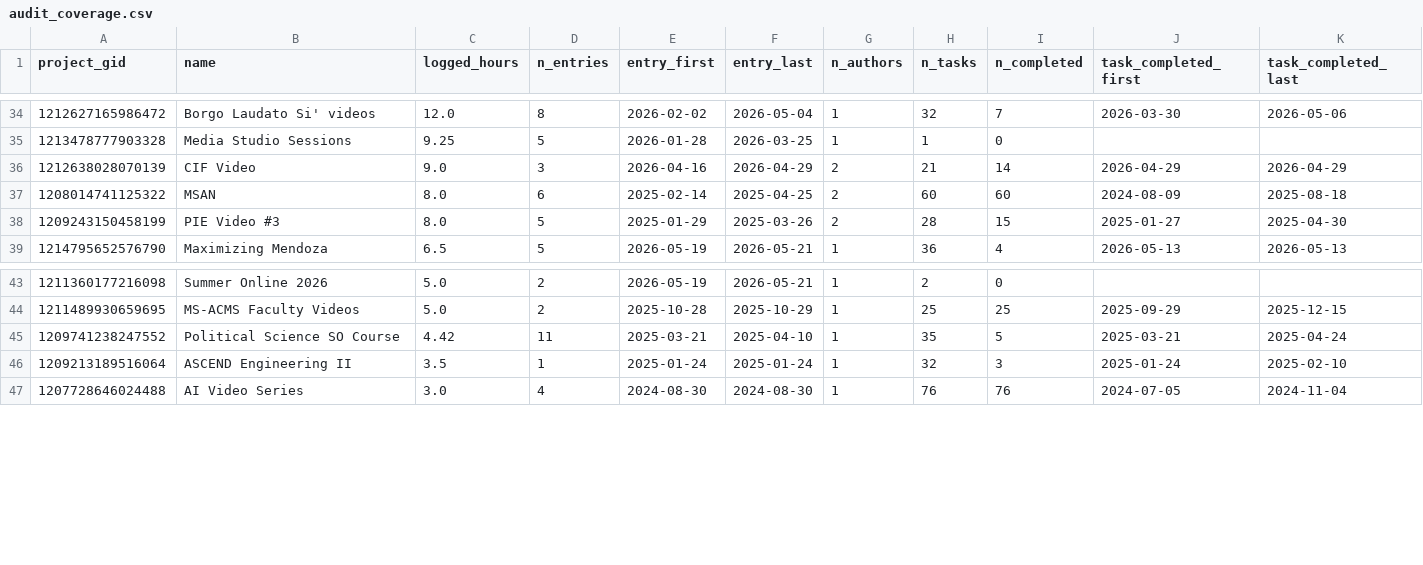
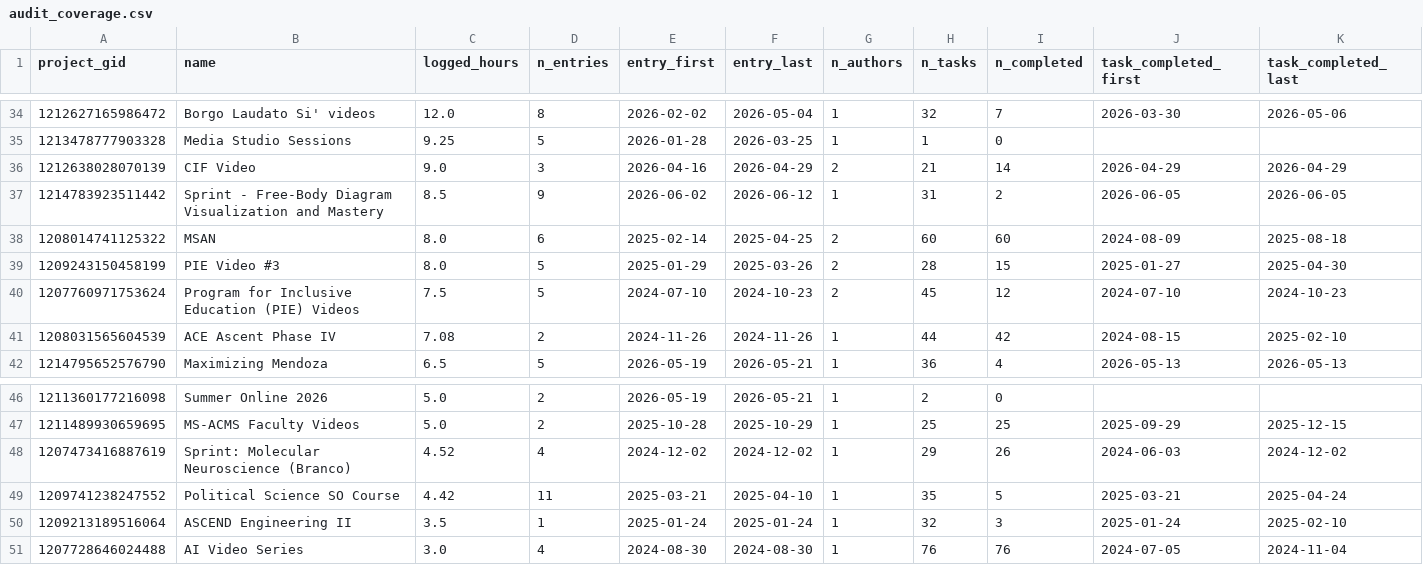
Before and after one commit to ND-Learning/FacultyOnboardingGuide, a CSV file: data_all/derived/audit_coverage.csv, drawn as a sheet; only a part is shown, gaps mark what is left out; rows hold the shown columns only; the diff names each change by its address in the sheet, - before the commit and + after, or states it on an @@ line.

```diff
--- a/data_all/derived/audit_coverage.csv
+++ b/data_all/derived/audit_coverage.csv
+row 37: 1214783923511442 | Sprint - Free-Body Diagram Visualization and Mastery | 8.5 | 9 | 2026-06-02 | 2026-06-12 | 1 | 31 | 2 | 2026-06-05 | 2026-06-05
+row 40: 1207760971753624 | Program for Inclusive Education (PIE) Videos | 7.5 | 5 | 2024-07-10 | 2024-10-23 | 2 | 45 | 12 | 2024-07-10 | 2024-10-23
+row 41: 1208031565604539 | ACE Ascent Phase IV | 7.08 | 2 | 2024-11-26 | 2024-11-26 | 1 | 44 | 42 | 2024-08-15 | 2025-02-10
+row 48: 1207473416887619 | Sprint: Molecular Neuroscience (Branco) | 4.52 | 4 | 2024-12-02 | 2024-12-02 | 1 | 29 | 26 | 2024-06-03 | 2024-12-02
```
Also changed, not shown: data_all/sections_seen.csv, data_all/time_entries.csv, 24 other files.
